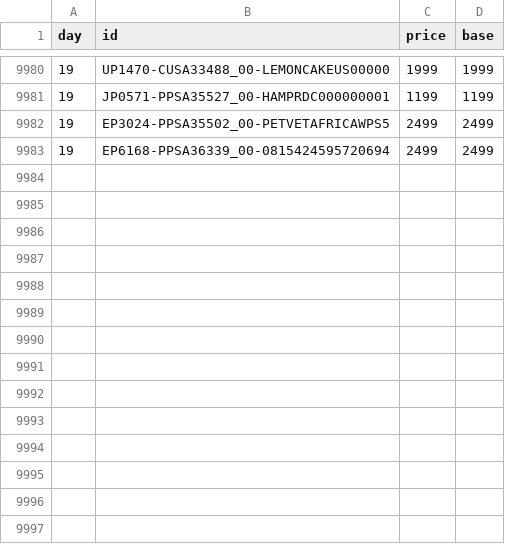
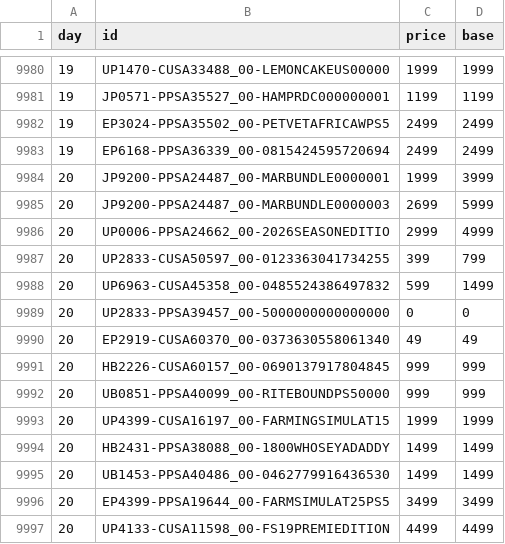
Before and after one commit to mheidari98/new-game-plus, a CSV file: prices/2026/11.csv, drawn as a sheet; only a part is shown, gaps mark what is left out.

```diff
--- a/prices/2026/11.csv
+++ b/prices/2026/11.csv
@@ -9983 +9983,15 @@ day,id,price,base
 19,EP6168-PPSA36339_00-0815424595720694,2499,2499
+20,JP9200-PPSA24487_00-MARBUNDLE0000001,1999,3999
+20,JP9200-PPSA24487_00-MARBUNDLE0000003,2699,5999
+20,UP0006-PPSA24662_00-2026SEASONEDITIO,2999,4999
+20,UP2833-CUSA50597_00-0123363041734255,399,799
+20,UP6963-CUSA45358_00-0485524386497832,599,1499
+20,UP2833-PPSA39457_00-5000000000000000,0,0
+20,EP2919-CUSA60370_00-0373630558061340,49,49
+20,HB2226-CUSA60157_00-0690137917804845,999,999
+20,UB0851-PPSA40099_00-RITEBOUNDPS50000,999,999
+20,UP4399-CUSA16197_00-FARMINGSIMULAT15,1999,1999
+20,HB2431-PPSA38088_00-1800WHOSEYADADDY,1499,1499
+20,UB1453-PPSA40486_00-0462779916436530,1499,1499
+20,EP4399-PPSA19644_00-FARMSIMULAT25PS5,3499,3499
+20,UP4133-CUSA11598_00-FS19PREMIEDITION,4499,4499
```
Also changed, not shown: 1 other file.
